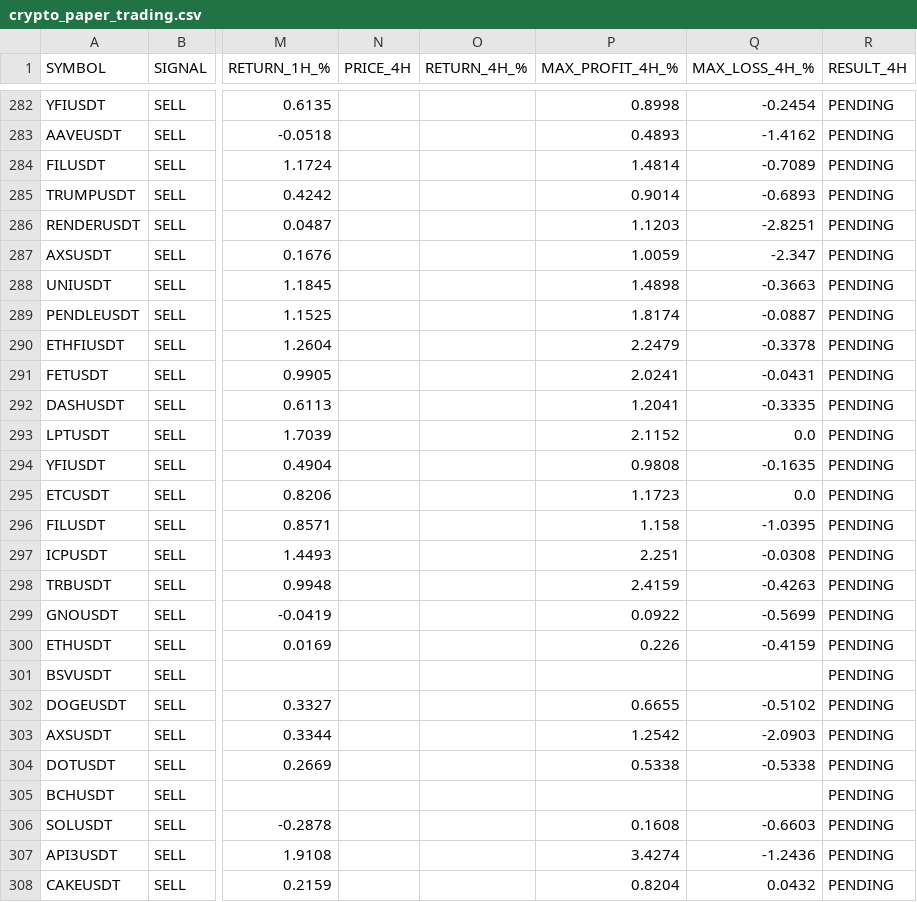
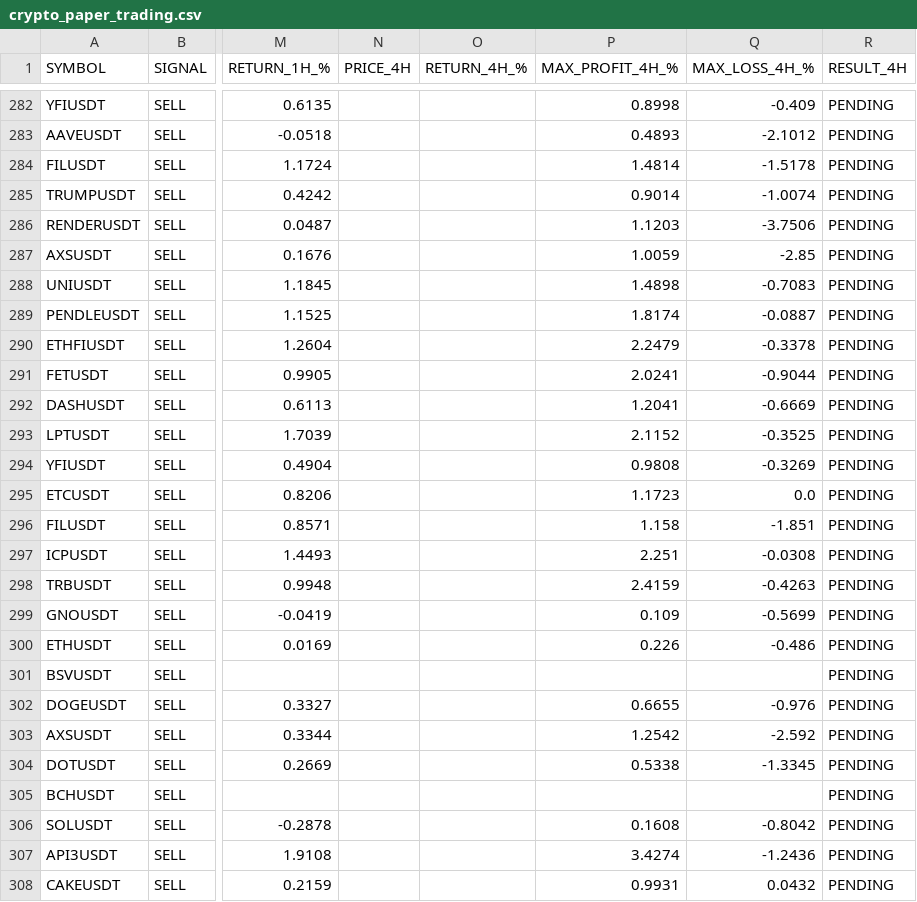
Before and after one commit to jharajesh1210/crypto-early-scanner, a CSV file: crypto_paper_trading.csv, drawn as a sheet; only a part is shown, gaps mark what is left out; the diff covers the shown part only; the diff names each change by its address in the sheet, - before the commit and + after, or states it on an @@ line.

```diff
--- a/crypto_paper_trading.csv
+++ b/crypto_paper_trading.csv
-Q282 (MAX_LOSS_4H_%): -0.2454
+Q282 (MAX_LOSS_4H_%): -0.409
-Q283 (MAX_LOSS_4H_%): -1.4162
+Q283 (MAX_LOSS_4H_%): -2.1012
-Q284 (MAX_LOSS_4H_%): -0.7089
+Q284 (MAX_LOSS_4H_%): -1.5178
-Q285 (MAX_LOSS_4H_%): -0.6893
+Q285 (MAX_LOSS_4H_%): -1.0074
-Q286 (MAX_LOSS_4H_%): -2.8251
+Q286 (MAX_LOSS_4H_%): -3.7506
-Q287 (MAX_LOSS_4H_%): -2.347
+Q287 (MAX_LOSS_4H_%): -2.85
-Q288 (MAX_LOSS_4H_%): -0.3663
+Q288 (MAX_LOSS_4H_%): -0.7083
-Q291 (MAX_LOSS_4H_%): -0.0431
+Q291 (MAX_LOSS_4H_%): -0.9044
-Q292 (MAX_LOSS_4H_%): -0.3335
+Q292 (MAX_LOSS_4H_%): -0.6669
-Q293 (MAX_LOSS_4H_%): 0.0
+Q293 (MAX_LOSS_4H_%): -0.3525
-Q294 (MAX_LOSS_4H_%): -0.1635
+Q294 (MAX_LOSS_4H_%): -0.3269
-Q296 (MAX_LOSS_4H_%): -1.0395
+Q296 (MAX_LOSS_4H_%): -1.851
-P299 (MAX_PROFIT_4H_%): 0.0922
+P299 (MAX_PROFIT_4H_%): 0.109
-Q300 (MAX_LOSS_4H_%): -0.4159
+Q300 (MAX_LOSS_4H_%): -0.486
-Q302 (MAX_LOSS_4H_%): -0.5102
+Q302 (MAX_LOSS_4H_%): -0.976
-Q303 (MAX_LOSS_4H_%): -2.0903
+Q303 (MAX_LOSS_4H_%): -2.592
-Q304 (MAX_LOSS_4H_%): -0.5338
+Q304 (MAX_LOSS_4H_%): -1.3345
-Q306 (MAX_LOSS_4H_%): -0.6603
+Q306 (MAX_LOSS_4H_%): -0.8042
-P308 (MAX_PROFIT_4H_%): 0.8204
+P308 (MAX_PROFIT_4H_%): 0.9931
```
Also changed, not shown: 4 added rows and 78 edited cells elsewhere in this file.
